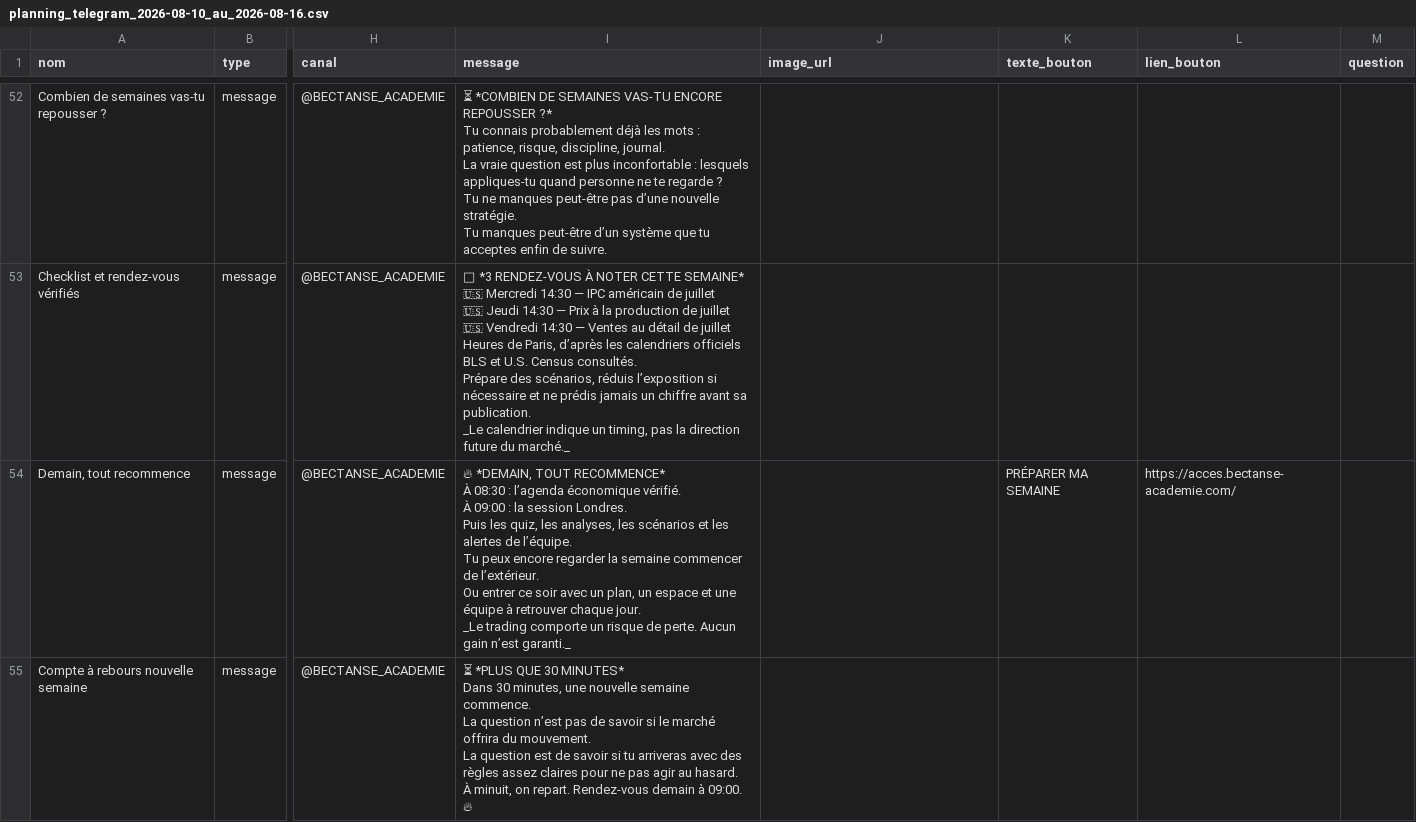
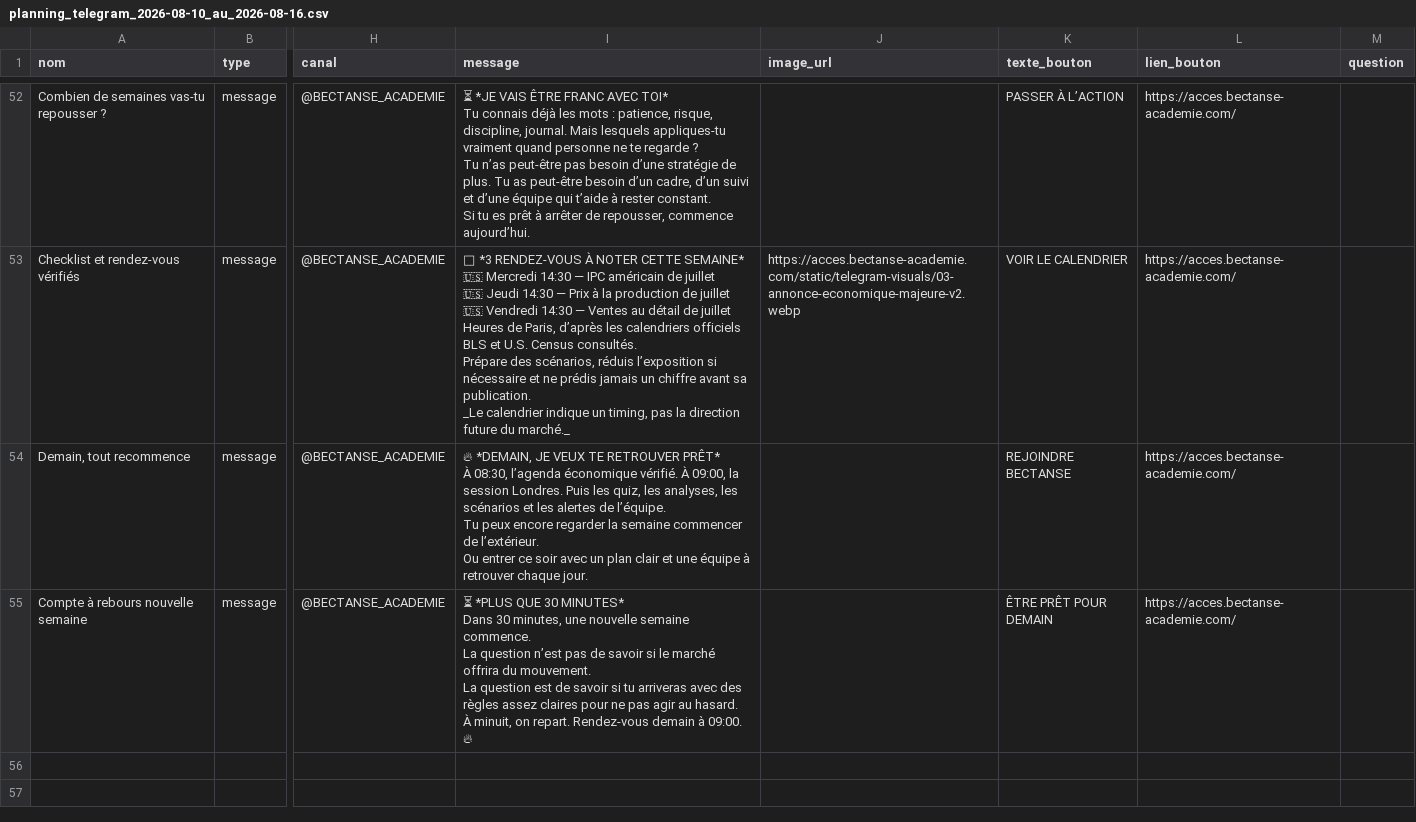
Before and after one commit to leriscontactbook-boop/bectanse-auto, a CSV file: UPLOAD_GITHUB_bectanse_auto/content/planning_telegram_2026-08-10_au_2026-08-16.csv, drawn as a sheet; only a part is shown, gaps mark what is left out; ↵ is a line break in a cell; the diff covers the shown part only; the diff names each change by its address in the sheet, - before the commit and + after, or states it on an @@ line.

Commit message:
Program Bectanse Telegram mentor campaign

```diff
--- a/UPLOAD_GITHUB_bectanse_auto/content/planning_telegram_2026-08-10_au_2026-08-16.csv
+++ b/UPLOAD_GITHUB_bectanse_auto/content/planning_telegram_2026-08-10_au_2026-08-16.csv
-I52 (message): ⏳ *COMBIEN DE SEMAINES VAS-TU ENCORE REPOUSSER ?* ↵ Tu connais probablement déjà les mots : patience, risque, discipline, journal. ↵ La vraie question est plus inconfortable : lesquels appliques-tu quand personne ne te regarde ? ↵ Tu ne manques peut-être pas d’une nouvelle stratégie. ↵ Tu manques peut-être d’un système que tu acceptes enfin de suivre.
+I52 (message): ⏳ *JE VAIS ÊTRE FRANC AVEC TOI* ↵ Tu connais déjà les mots : patience, risque, discipline, journal. Mais lesquels appliques-tu vraiment quand personne ne te regarde ? ↵ Tu n’as peut-être pas besoin d’une stratégie de plus. Tu as peut-être besoin d’un cadre, d’un suivi et d’une équipe qui t’aide à rester constant. ↵ Si tu es prêt à arrêter de repousser, commence aujourd’hui.
-K52 (texte_bouton): (empty)
+K52 (texte_bouton): PASSER À L’ACTION
-L52:L53 (lien_bouton): (empty)
+L52:L53 (lien_bouton): https://acces.bectanse-academie.com/
-J53 (image_url): (empty)
+J53 (image_url): https://acces.bectanse-academie.com/static/telegram-visuals/03-annonce-economique-majeure-v2.webp
-K53 (texte_bouton): (empty)
+K53 (texte_bouton): VOIR LE CALENDRIER
-I54 (message): 🔥 *DEMAIN, TOUT RECOMMENCE* ↵ À 08:30 : l’agenda économique vérifié. ↵ À 09:00 : la session Londres. ↵ Puis les quiz, les analyses, les scénarios et les alertes de l’équipe. ↵ Tu peux encore regarder la semaine commencer de l’extérieur. ↵ Ou entrer ce soir avec un plan, un espace et une équipe à retrouver chaque jour. ↵ _Le trading comporte un risque de perte. Aucun gain n’est garanti._
+I54 (message): 🔥 *DEMAIN, JE VEUX TE RETROUVER PRÊT* ↵ À 08:30, l’agenda économique vérifié. À 09:00, la session Londres. Puis les quiz, les analyses, les scénarios et les alertes de l’équipe. ↵ Tu peux encore regarder la semaine commencer de l’extérieur. ↵ Ou entrer ce soir avec un plan clair et une équipe à retrouver chaque jour.
-K54 (texte_bouton): PRÉPARER MA SEMAINE
+K54 (texte_bouton): REJOINDRE BECTANSE
-K55 (texte_bouton): (empty)
+K55 (texte_bouton): ÊTRE PRÊT POUR DEMAIN
-L55 (lien_bouton): (empty)
+L55 (lien_bouton): https://acces.bectanse-academie.com/
```
Also changed, not shown: 117 edited cells elsewhere in this file, 1 other file.
